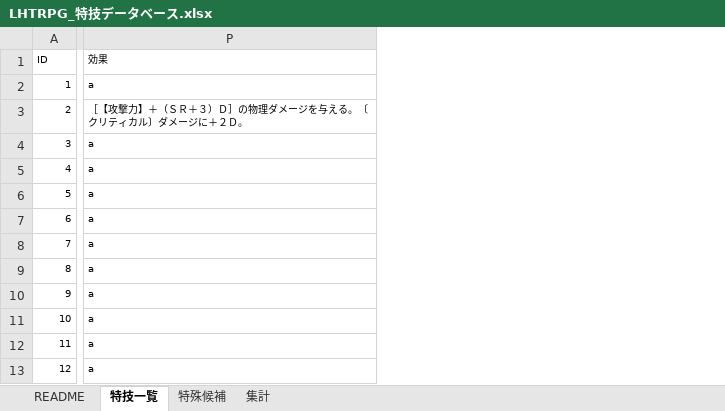
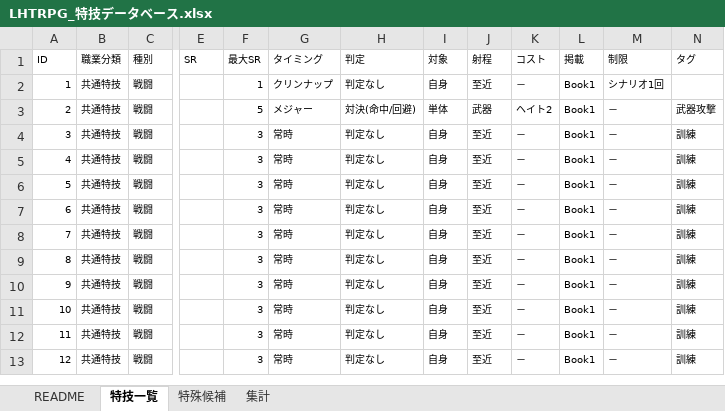
Before and after one commit to ramune428/lhtrpg_webapp_challenge, an Excel workbook: LHTRPG_特技データベース.xlsx, sheet 特技一覧, drawn as a sheet; only a part is shown, gaps mark what is left out; values as stored, in another font and other column widths than the file's, no borders; removed rows and columns are numbered as before the commit, all else as after; the diff covers the shown part only; the diff names each change by its address in the sheet, - before the commit and + after, or states it on an @@ line.

Commit message:
特技を整理

```diff
--- a/LHTRPG_特技データベース.xlsx (sheet 特技一覧)
+++ b/LHTRPG_特技データベース.xlsx (sheet 特技一覧)
@@ column B (職業分類) unhidden, rows 2-13: all 共通特技 @@
@@ column C (種別) unhidden, rows 2-13: all 戦闘 @@
@@ column E (SR) unhidden, empty @@
@@ column F (最大SR) unhidden, rows 2-13: 1 | 5 | 3 | 3 | 3 | 3 | 3 | 3 | 3 | 3 | 3 | 3 @@
@@ column G (タイミング) unhidden, rows 2-13: クリンナップ | メジャー | 常時 | 常時 | 常時 | 常時 | 常時 | 常時 | 常時 | 常時 | 常時 | 常時 @@
@@ column H (判定) unhidden, rows 2-13: 判定なし | 対決(命中/回避) | 判定なし | 判定なし | 判定なし | 判定なし | 判定なし | 判定なし | 判定なし | 判定なし | 判定なし | 判定なし @@
@@ column I (対象) unhidden, rows 2-13: 自身 | 単体 | 自身 | 自身 | 自身 | 自身 | 自身 | 自身 | 自身 | 自身 | 自身 | 自身 @@
@@ column J (射程) unhidden, rows 2-13: 至近 | 武器 | 至近 | 至近 | 至近 | 至近 | 至近 | 至近 | 至近 | 至近 | 至近 | 至近 @@
@@ column K (コスト) unhidden, rows 2-13: － | ヘイト2 | － | － | － | － | － | － | － | － | － | － @@
@@ column L (掲載) unhidden, rows 2-13: all Book1 @@
@@ column M (制限) unhidden, rows 2-13: シナリオ1回 | － | － | － | － | － | － | － | － | － | － | － @@
@@ column N (タグ) unhidden, rows 3-13: 武器攻撃 | 訓練 | 訓練 | 訓練 | 訓練 | 訓練 | 訓練 | 訓練 | 訓練 | 訓練 | 訓練 @@
-column P (効果), rows 2-13: a | ［【攻撃力】＋（ＳＲ＋３）Ｄ］の物理ダメージを与える。〔クリティカル〕ダメージに＋２Ｄ。 | a | a | a | a | a | a | a | a | a | a
```
Also changed, not shown: 1 added column elsewhere in this sheet, hidden cells.
